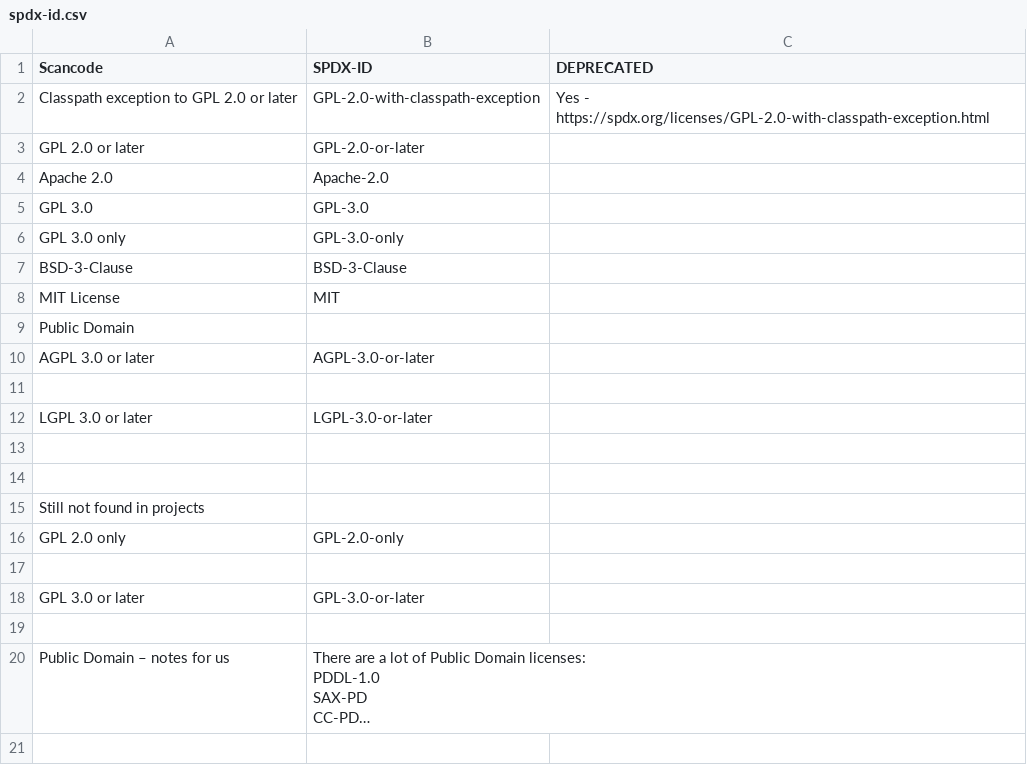
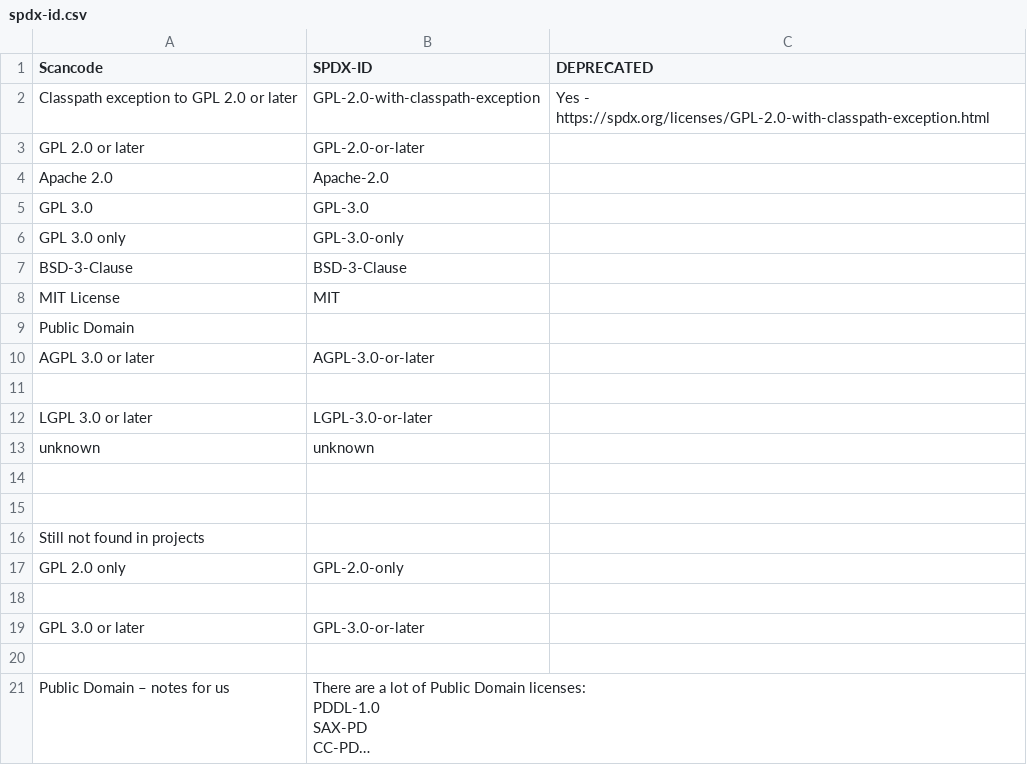
Before and after one commit to endocode/LCV-CM, a CSV file: spdx-id.csv, drawn as a sheet; long unchanged cells end in …; the diff names each change by its address in the sheet, - before the commit and + after, or states it on an @@ line.

Commit message:
"unknown" license handled.

```diff
--- a/spdx-id.csv
+++ b/spdx-id.csv
+row 13: unknown | unknown
```
Also changed, not shown: 6 other files.
